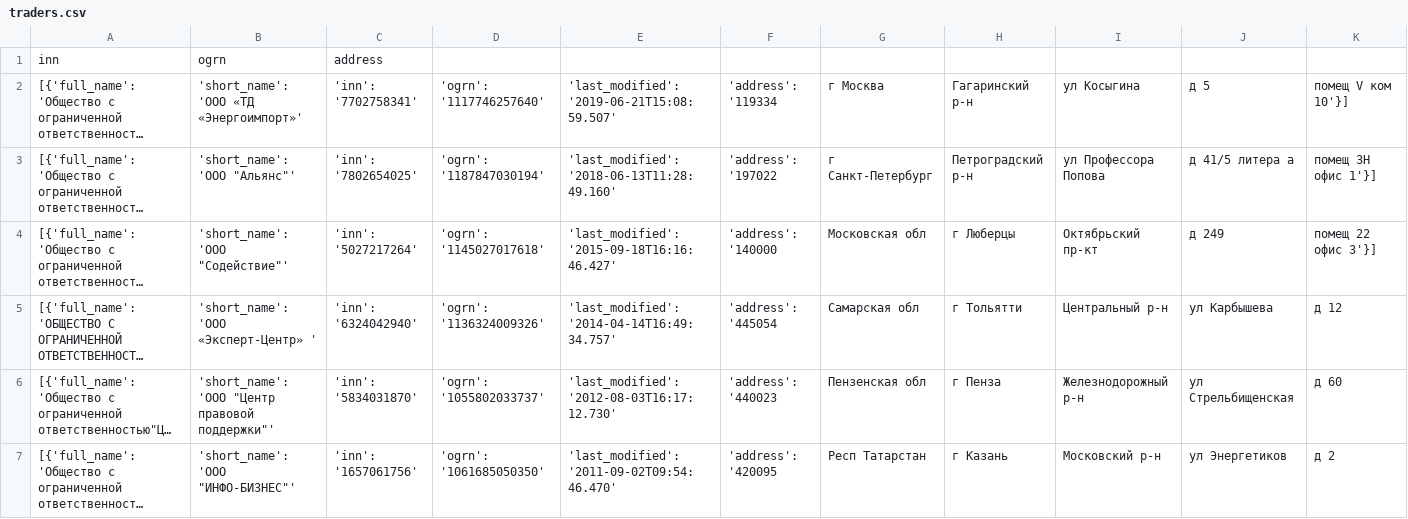
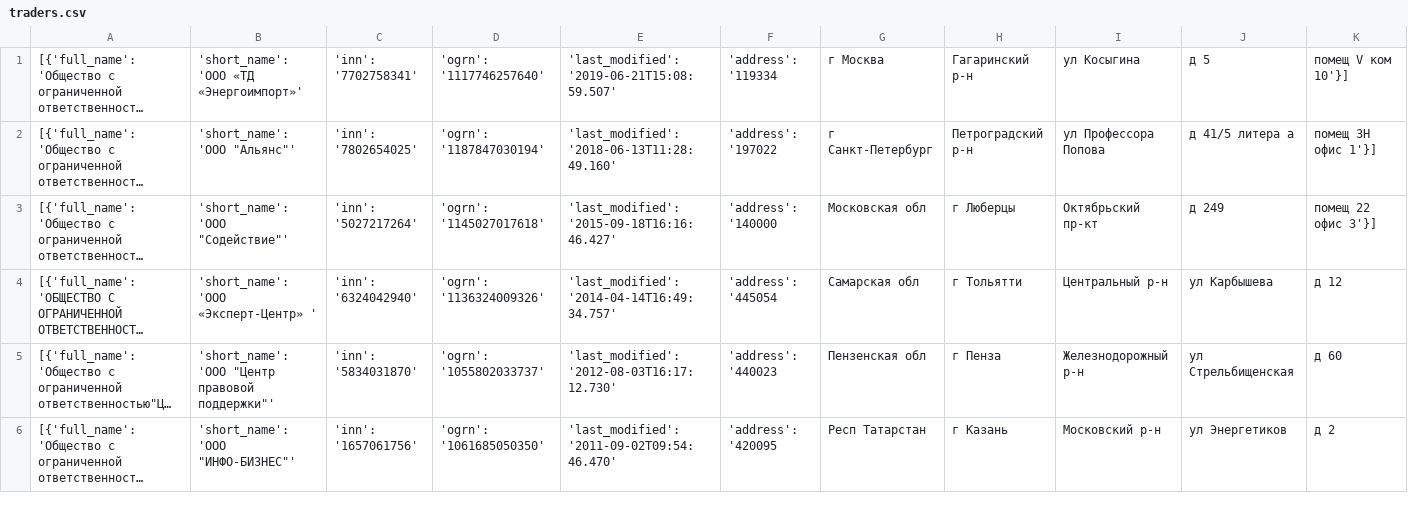
Before and after one commit to DariaUrman/HSE_Daria_Fokina, a CSV file: lesson3/traders.csv, drawn as a sheet; only a part is shown; long unchanged cells end in …; rows hold the shown columns only; the diff names each change by its address in the sheet, - before the commit and + after, or states it on an @@ line.

```diff
--- a/lesson3/traders.csv
+++ b/lesson3/traders.csv
-row 1: inn | ogrn | address
```
Also changed, not shown: 1 other file.
